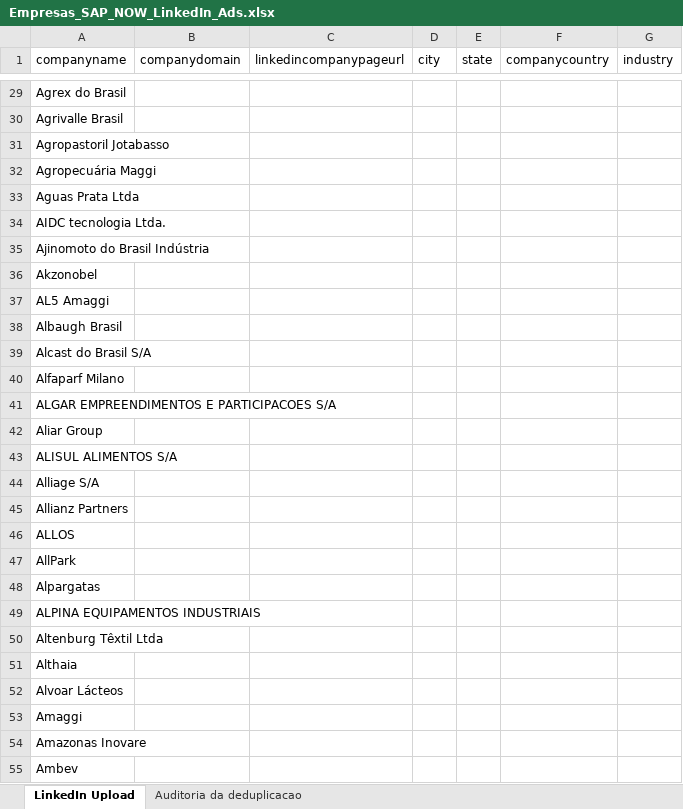
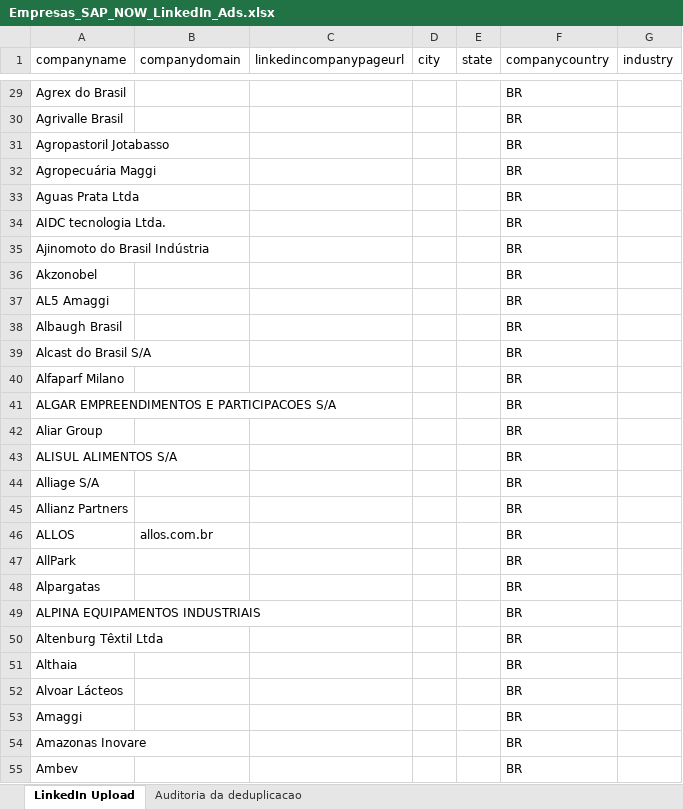
Before and after one commit to frsant96-gif/marketing-agents, an Excel workbook: dados/sap_now_ads/Empresas_SAP_NOW_LinkedIn_Ads.xlsx, sheet LinkedIn Upload, drawn as a sheet; only a part is shown, gaps mark what is left out; values as stored, in another font and other column widths than the file's, no borders; the diff covers the shown part only; the diff names each change by its address in the sheet, - before the commit and + after, or states it on an @@ line.

```diff
--- a/dados/sap_now_ads/Empresas_SAP_NOW_LinkedIn_Ads.xlsx (sheet LinkedIn Upload)
+++ b/dados/sap_now_ads/Empresas_SAP_NOW_LinkedIn_Ads.xlsx (sheet LinkedIn Upload)
-F29:F55 (companycountry): (empty)
+F29:F55 (companycountry): BR
-B46 (companydomain): (empty)
+B46 (companydomain): allos.com.br
```
Also changed, not shown: 1602 edited cells elsewhere in this sheet, 2 other files.
